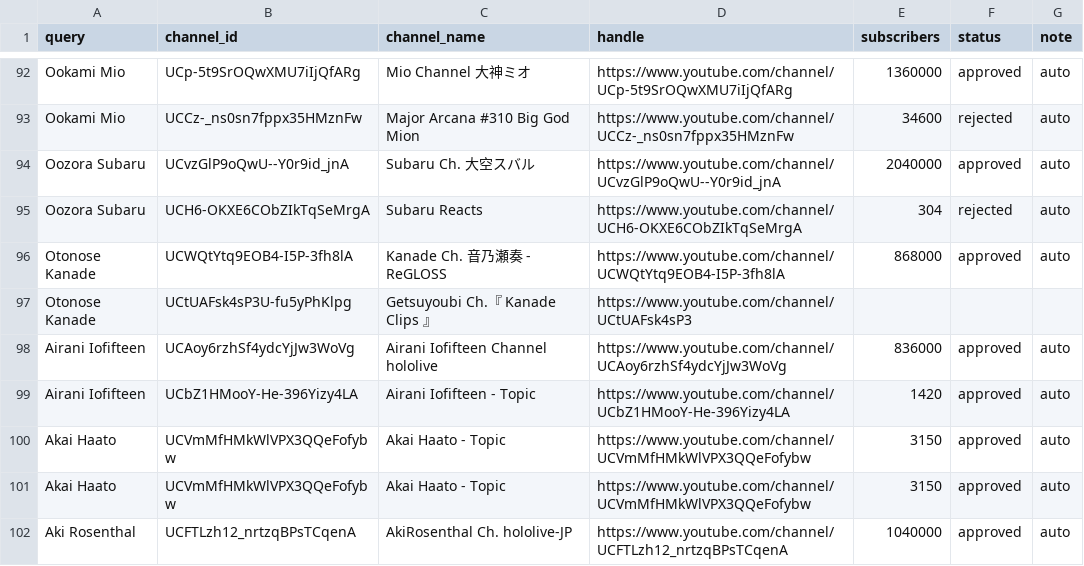
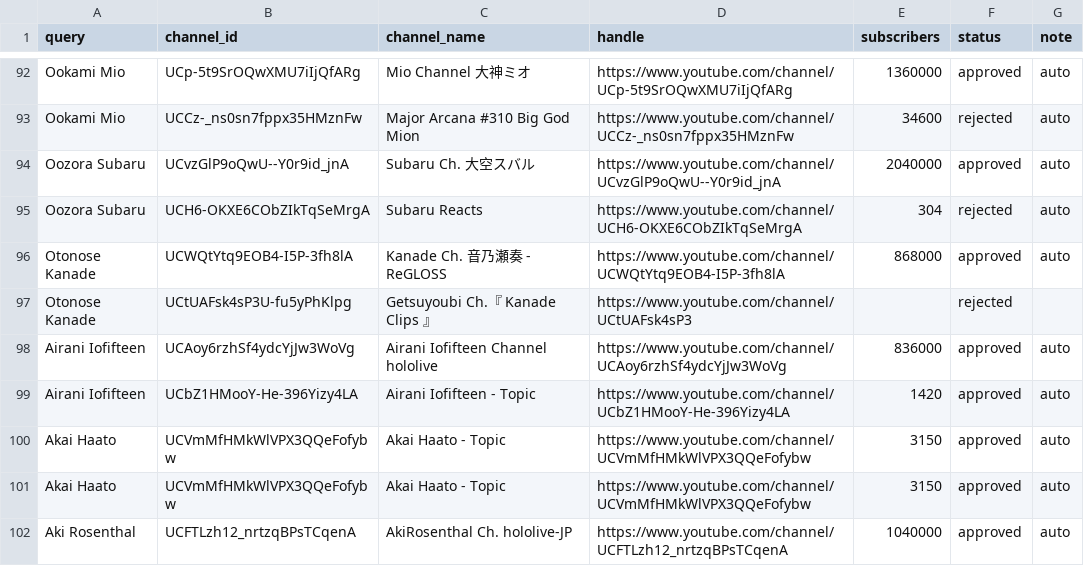
Before and after one commit to vtunefm/vtuber-charts, a CSV file: data/candidates.csv, drawn as a sheet; only a part is shown, gaps mark what is left out.

Commit message:
Update candidates.csv

```diff
--- a/data/candidates.csv
+++ b/data/candidates.csv
@@ -96,3 +96,3 @@ Oozora Subaru,UCH6-OKXE6CObZIkTqSeMrgA,Subaru Reacts,https://www.youtube.com/cha
 Otonose Kanade,UCWQtYtq9EOB4-I5P-3fh8lA,Kanade Ch. 音乃瀬奏 ‐ ReGLOSS,https://www.youtube.com/channel/UCWQtYtq9EOB4-I5P-3fh8lA,868000,approved,auto
-Otonose Kanade,UCtUAFsk4sP3U-fu5yPhKlpg,Getsuyoubi Ch.『 Kanade Clips 』,https://www.youtube.com/channel/UCtUAFsk4sP3
+Otonose Kanade,UCtUAFsk4sP3U-fu5yPhKlpg,Getsuyoubi Ch.『 Kanade Clips 』,https://www.youtube.com/channel/UCtUAFsk4sP3,,rejected,
 Airani Iofifteen,UCAoy6rzhSf4ydcYjJw3WoVg,Airani Iofifteen Channel hololive,https://www.youtube.com/channel/UCAoy6rzhSf4ydcYjJw3WoVg,836000,approved,auto
```
